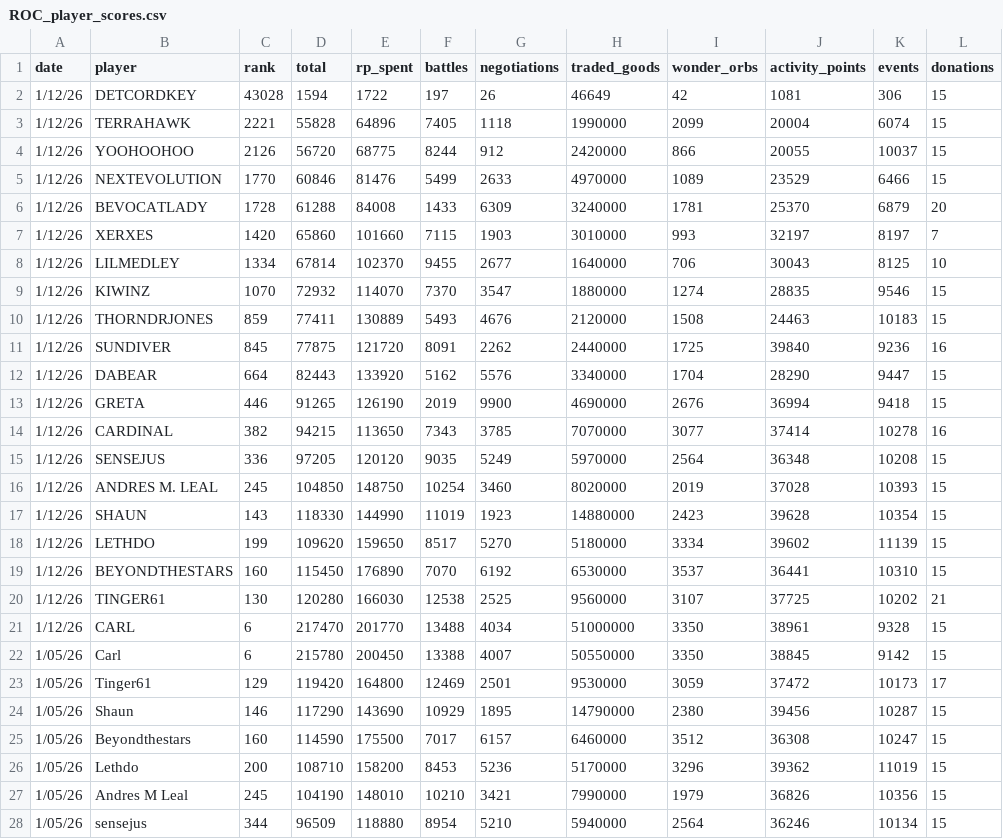
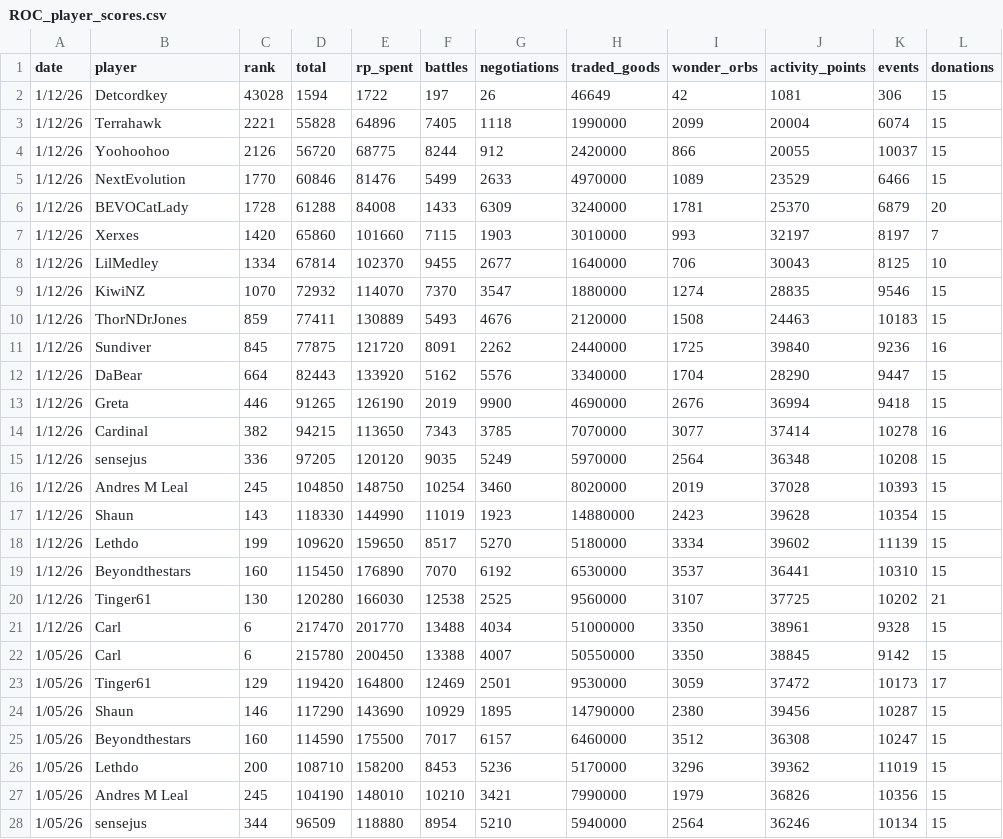
Before and after one commit to Senseju5/roc_dashboard, a CSV file: assets/ROC_player_scores.csv, drawn as a sheet; only a part is shown; the diff names each change by its address in the sheet, - before the commit and + after, or states it on an @@ line.

Commit message:
Update ROC_player_scores.csv
updated to same names

```diff
--- a/assets/ROC_player_scores.csv
+++ b/assets/ROC_player_scores.csv
-B2 (player): DETCORDKEY
+B2 (player): Detcordkey
-B3 (player): TERRAHAWK
+B3 (player): Terrahawk
-B4 (player): YOOHOOHOO
+B4 (player): Yoohoohoo
-B5 (player): NEXTEVOLUTION
+B5 (player): NextEvolution
-B6 (player): BEVOCATLADY
+B6 (player): BEVOCatLady
-B7 (player): XERXES
+B7 (player): Xerxes
-B8 (player): LILMEDLEY
+B8 (player): LilMedley
-B9 (player): KIWINZ
+B9 (player): KiwiNZ
-B10 (player): THORNDRJONES
+B10 (player): ThorNDrJones
-B11 (player): SUNDIVER
+B11 (player): Sundiver
-B12 (player): DABEAR
+B12 (player): DaBear
-B13 (player): GRETA
+B13 (player): Greta
-B14 (player): CARDINAL
+B14 (player): Cardinal
-B15 (player): SENSEJUS
+B15 (player): sensejus
-B16 (player): ANDRES M. LEAL
+B16 (player): Andres M Leal
-B17 (player): SHAUN
+B17 (player): Shaun
-B18 (player): LETHDO
+B18 (player): Lethdo
-B19 (player): BEYONDTHESTARS
+B19 (player): Beyondthestars
-B20 (player): TINGER61
+B20 (player): Tinger61
-B21 (player): CARL
+B21 (player): Carl
```
